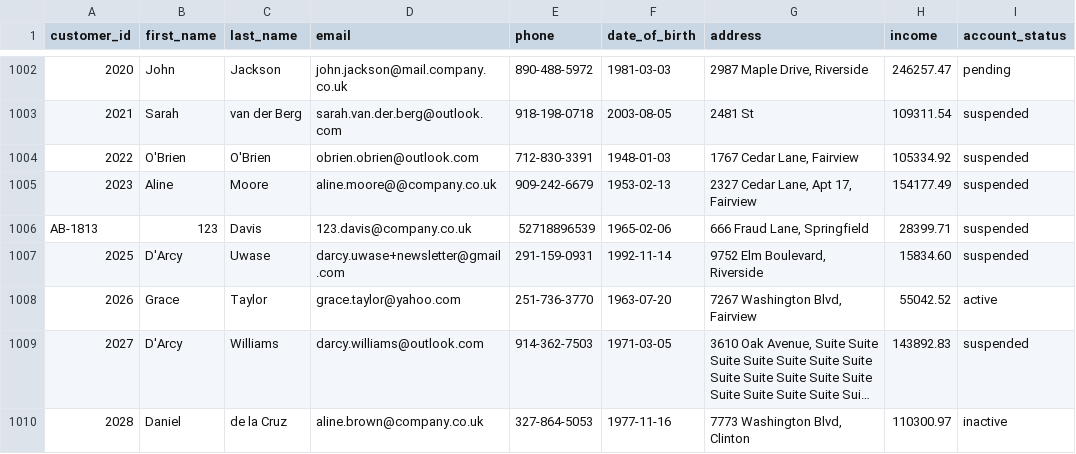
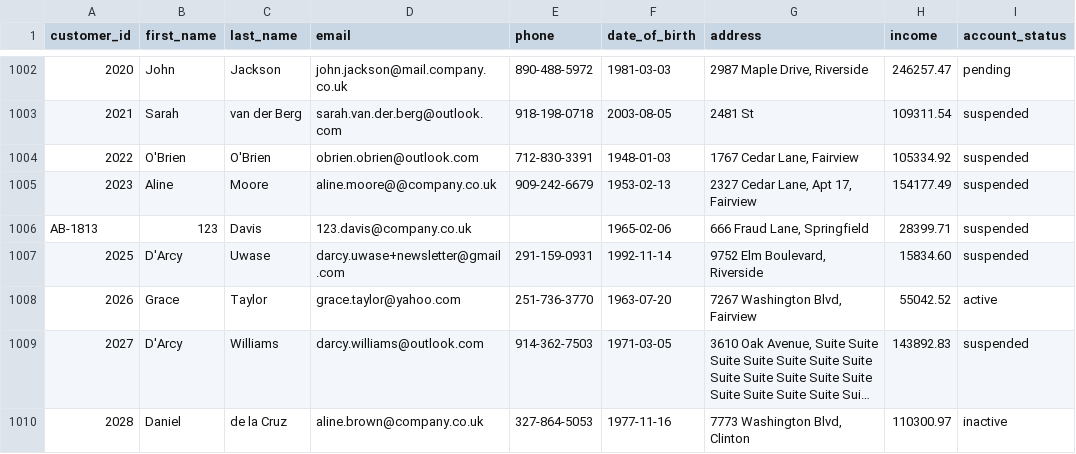
Before and after one commit to MUKAMAFrancois/PII-detection-data-quality-and-validation, a CSV file: data/cleaned/customers_cleaned.csv, drawn as a sheet; only a part is shown, gaps mark what is left out; long unchanged cells end in …; the diff covers the shown part only; the diff names each change by its address in the sheet, - before the commit and + after, or states it on an @@ line.

```diff
--- a/data/cleaned/customers_cleaned.csv
+++ b/data/cleaned/customers_cleaned.csv
-E1006 (phone): 52718896539
+E1006 (phone): (empty)
```
Also changed, not shown: 27 edited cells elsewhere in this file, data/masked/customers_masked.csv, 11 other files.
